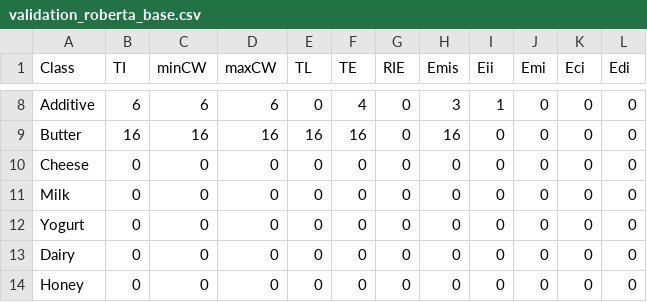
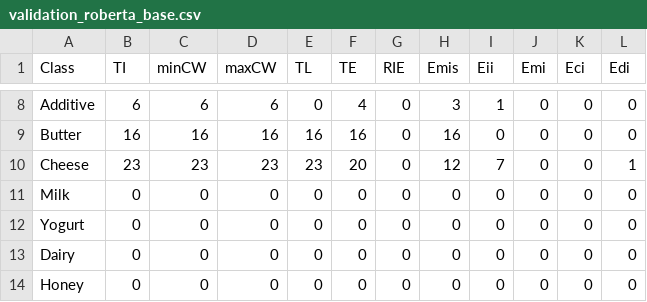
Before and after one commit to Chistera4-Expectation/experiments-knowledge-harvest-from-llm, a CSV file: validation/validation_roberta_base.csv, drawn as a sheet; only a part is shown, gaps mark what is left out; the diff names each change by its address in the sheet, - before the commit and + after, or states it on an @@ line.

```diff
--- a/validation/validation_roberta_base.csv
+++ b/validation/validation_roberta_base.csv
-B10 (TI): 0
+B10 (TI): 23
-C10 (minCW): 0
+C10 (minCW): 23
-D10 (maxCW): 0
+D10 (maxCW): 23
-E10 (TL): 0
+E10 (TL): 23
-F10 (TE): 0
+F10 (TE): 20
-H10 (Emis): 0
+H10 (Emis): 12
-I10 (Eii): 0
+I10 (Eii): 7
-L10 (Edi): 0
+L10 (Edi): 1
```
Also changed, not shown: validation/validation_roberta_base_individuales.csv.
